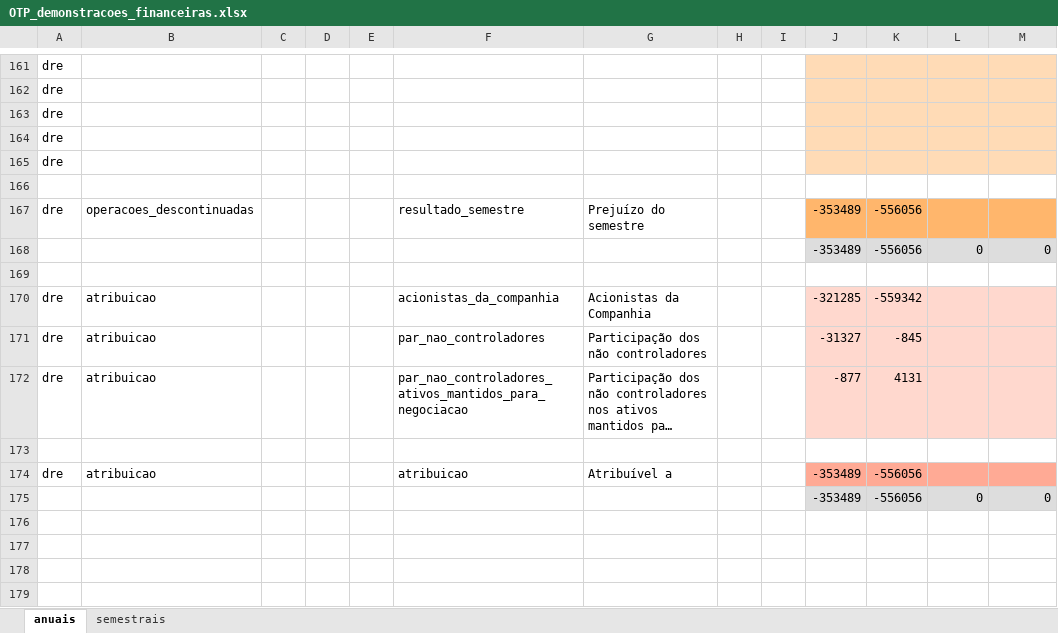
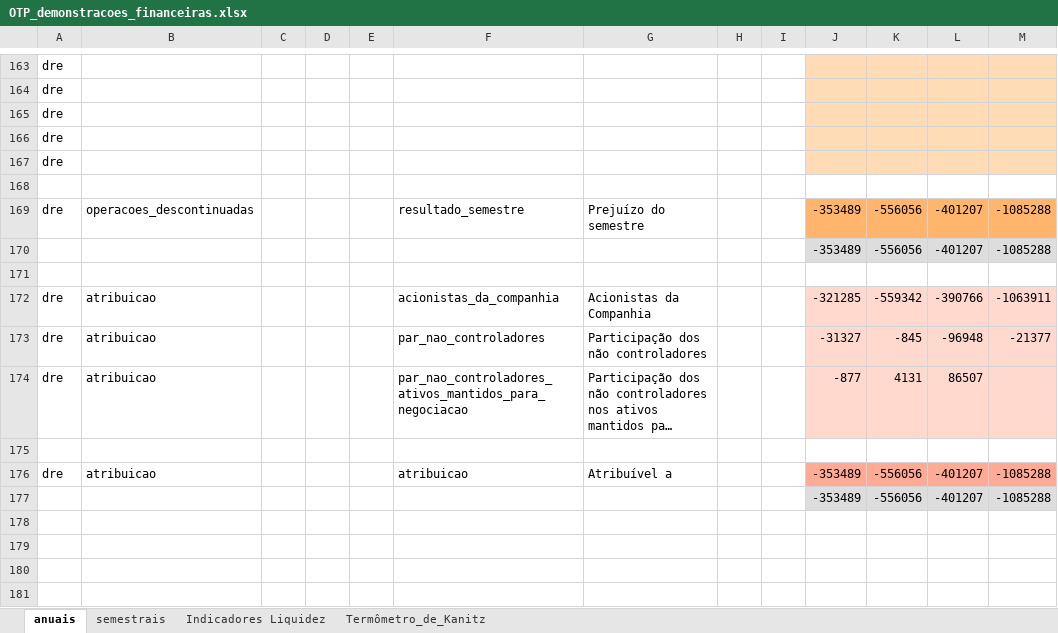
Before and after one commit to zfbf/Valuation, an Excel workbook: dados/otp/demonstracoes_financeiras/OTP_demonstracoes_financeiras.xlsx, sheet anuais, drawn as a sheet; only a part is shown, gaps mark what is left out; long unchanged cells end in …; values as stored, in another font and other column widths than the file's, no borders; addresses are those after the commit; the diff covers the shown part only; the diff names each change by its address in the sheet, - before the commit and + after, or states it on an @@ line.

```diff
--- a/dados/otp/demonstracoes_financeiras/OTP_demonstracoes_financeiras.xlsx (sheet anuais)
+++ b/dados/otp/demonstracoes_financeiras/OTP_demonstracoes_financeiras.xlsx (sheet anuais)
+sheet tab: Indicadores Liquidez
+sheet tab: Termômetro_de_Kanitz
-L169: (empty)
+L169: -401207
-M169: (empty)
+M169: -1085288
-L170: 0
+L170: -401207
-M170: 0
+M170: -1085288
-L172: (empty)
+L172: -390766
-M172: (empty)
+M172: -1063911
-L173: (empty)
+L173: -96948
-M173: (empty)
+M173: -21377
-L174: (empty)
+L174: 86507
-L176: (empty)
+L176: -401207
-M176: (empty)
+M176: -1085288
-L177: 0
+L177: -401207
-M177: 0
+M177: -1085288
```
Also changed, not shown: 49 added rows, 25 removed rows, 127 edited cells and cell formats elsewhere in this sheet, formulas that keep their value, 11 other files.
